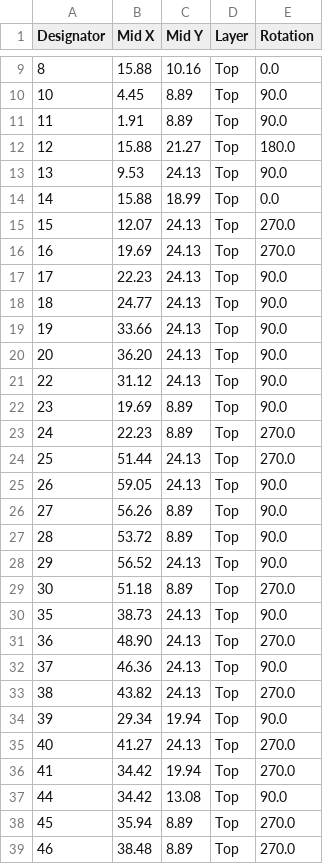
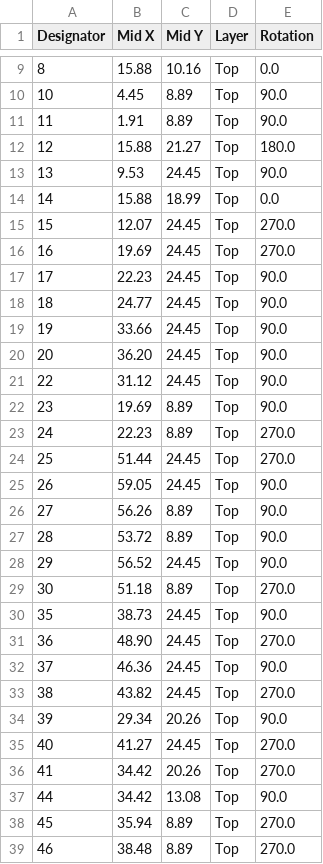
Before and after one commit to xonik/waveshaper-pcb, a CSV file: Xonik Waveshaper v2.0_top_cpl.csv, drawn as a sheet; only a part is shown, gaps mark what is left out; the diff covers the shown part only.

Commit message:
Updated parts list after parts moved

```diff
--- a/Xonik Waveshaper v2.0_top_cpl.csv
+++ b/Xonik Waveshaper v2.0_top_cpl.csv
@@ -12,26 +12,26 @@ Designator,Mid X,Mid Y,Layer,Rotation
 12,15.88,21.27,Top,180.0
-13, 9.53,24.13,Top,90.0
+13, 9.53,24.45,Top,90.0
 14,15.88,18.99,Top,0.0
-15,12.07,24.13,Top,270.0
-16,19.69,24.13,Top,270.0
-17,22.23,24.13,Top,90.0
-18,24.77,24.13,Top,90.0
-19,33.66,24.13,Top,90.0
-20,36.20,24.13,Top,90.0
-22,31.12,24.13,Top,90.0
+15,12.07,24.45,Top,270.0
+16,19.69,24.45,Top,270.0
+17,22.23,24.45,Top,90.0
+18,24.77,24.45,Top,90.0
+19,33.66,24.45,Top,90.0
+20,36.20,24.45,Top,90.0
+22,31.12,24.45,Top,90.0
 23,19.69, 8.89,Top,90.0
 24,22.23, 8.89,Top,270.0
-25,51.44,24.13,Top,270.0
-26,59.05,24.13,Top,90.0
+25,51.44,24.45,Top,270.0
+26,59.05,24.45,Top,90.0
 27,56.26, 8.89,Top,90.0
 28,53.72, 8.89,Top,90.0
-29,56.52,24.13,Top,90.0
+29,56.52,24.45,Top,90.0
 30,51.18, 8.89,Top,270.0
-35,38.73,24.13,Top,90.0
-36,48.90,24.13,Top,270.0
-37,46.36,24.13,Top,90.0
-38,43.82,24.13,Top,270.0
-39,29.34,19.94,Top,90.0
-40,41.27,24.13,Top,270.0
-41,34.42,19.94,Top,270.0
+35,38.73,24.45,Top,90.0
+36,48.90,24.45,Top,270.0
+37,46.36,24.45,Top,90.0
+38,43.82,24.45,Top,270.0
+39,29.34,20.26,Top,90.0
+40,41.27,24.45,Top,270.0
+41,34.42,20.26,Top,270.0
 44,34.42,13.08,Top,90.0
```
Also changed, not shown: 13 edited cells elsewhere in this file.
